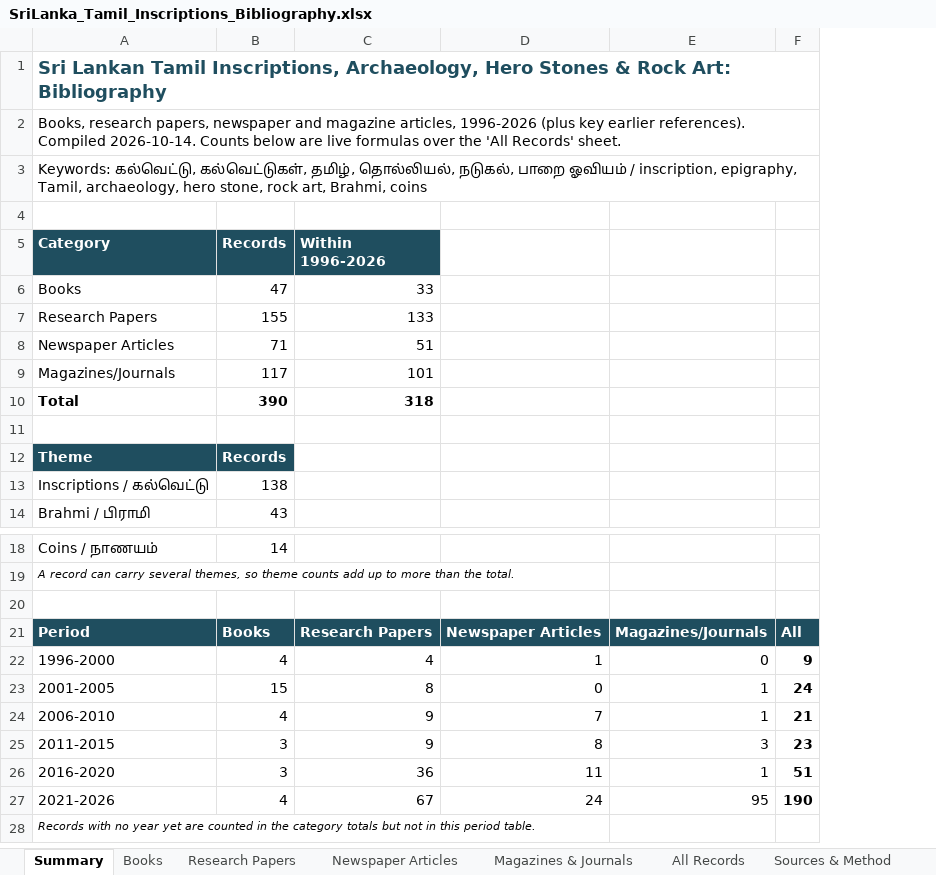
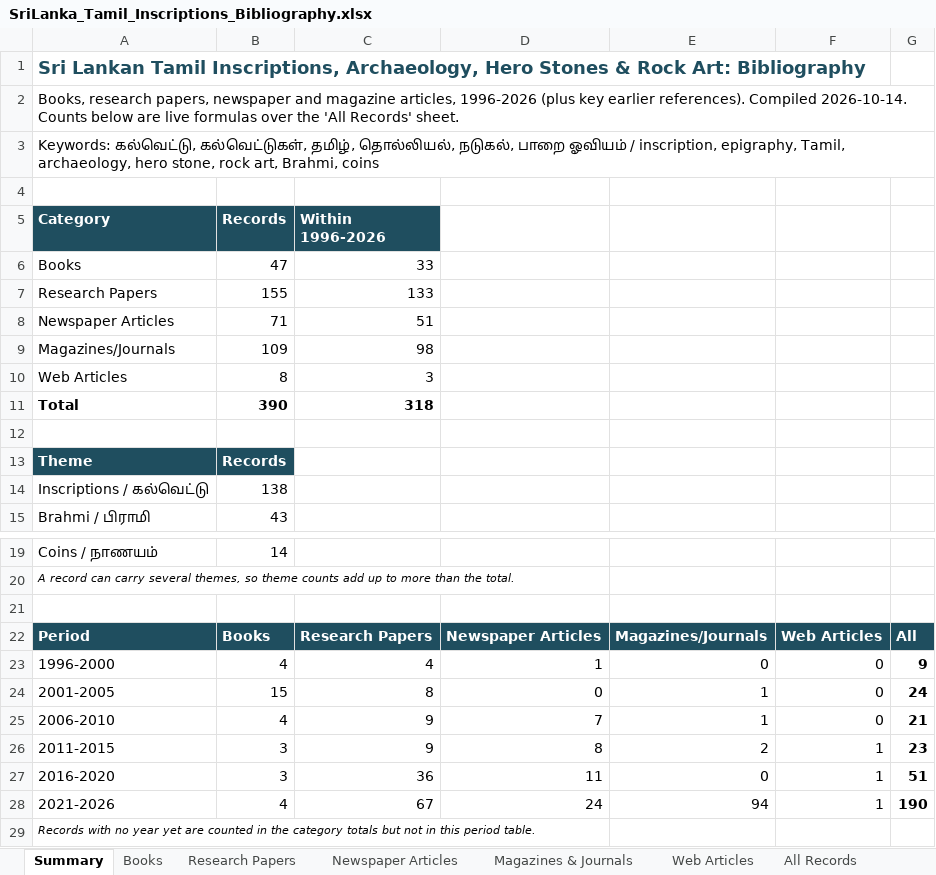
Before and after one commit to Udhayan26/srilanka-tamil-inscriptions-bibliography, an Excel workbook: output/SriLanka_Tamil_Inscriptions_Bibliography.xlsx, sheet Summary, drawn as a sheet; only a part is shown, gaps mark what is left out; values as stored, in another font and other column widths than the file's, no borders; addresses are those after the commit; the diff names each change by its address in the sheet, - before the commit and + after, or states it on an @@ line.

```diff
--- a/output/SriLanka_Tamil_Inscriptions_Bibliography.xlsx (sheet Summary)
+++ b/output/SriLanka_Tamil_Inscriptions_Bibliography.xlsx (sheet Summary)
+sheet tab: Web Articles
+column F, rows 22-28: Web Articles | 0 | 0 | 0 | 1 | 1 | 1
-B9 (Records): 117
+B9 (Records): 109
-C9 (Within 1996-2026): 101
+C9 (Within 1996-2026): 98
+row 10: Web Articles | 8 | 3
-E26: 3
+E26: 2
-E27: 1
+E27: 0
-E28: 95
+E28: 94
```
Also changed, not shown: sheet All Records, sheet Magazines & Journals, sheet Sources & Method, formulas that keep their value, charts or pictures, 10 other files.
